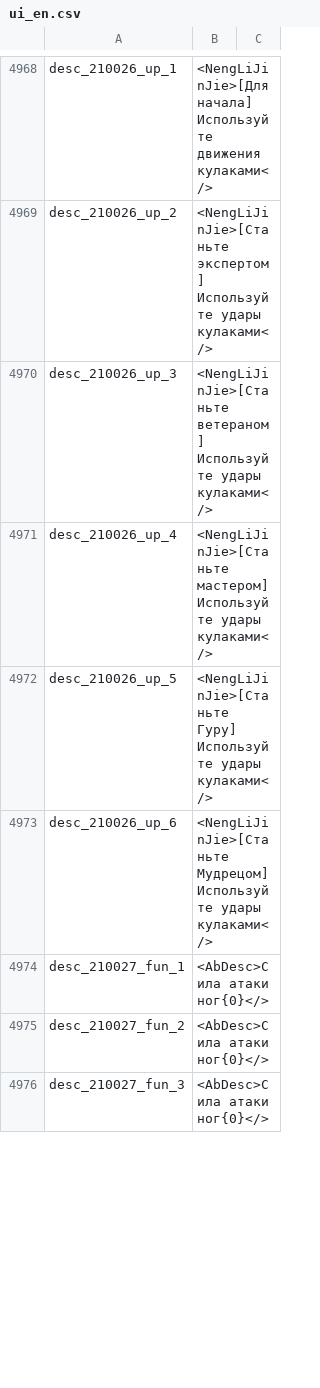
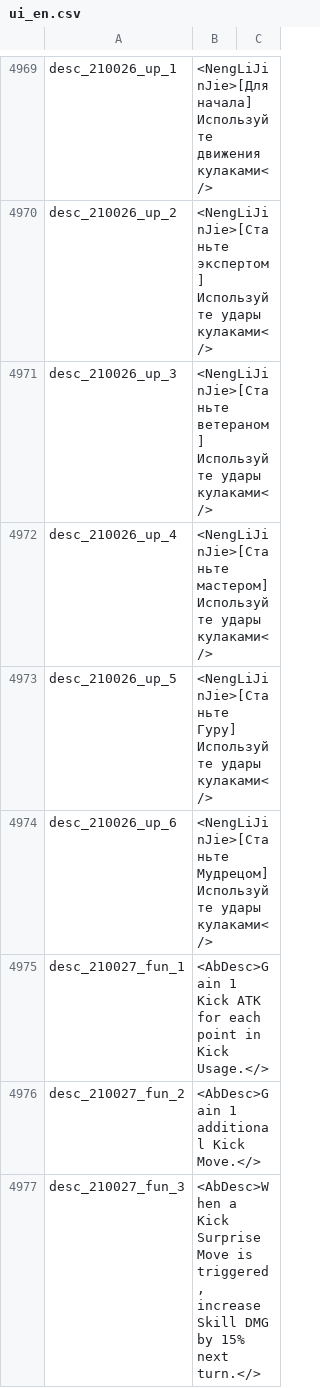
Before and after one commit to Spadn/ru-the-matchless-kungfu, a CSV file: files/Etc/Localization/ui_en.csv, drawn as a sheet; only a part is shown, gaps mark what is left out; the diff covers the shown part only.

Commit message:
Только запушил я, и тут бац, обновление. так еще оказалось некоторых текстов нет в en, взял из китайского. 🤔

```diff
--- a/files/Etc/Localization/ui_en.csv
+++ b/files/Etc/Localization/ui_en.csv
@@ -4973,4 +4974,4 @@
 "desc_210026_up_6","<NengLiJinJie>[Станьте Мудрецом] Используйте удары кулаками</>"
-"desc_210027_fun_1","<AbDesc>Сила атаки ног{0}</>"
-"desc_210027_fun_2","<AbDesc>Сила атаки ног{0}</>"
-"desc_210027_fun_3","<AbDesc>Сила атаки ног{0}</>"
+"desc_210027_fun_1","<AbDesc>Gain 1 Kick ATK for each point in Kick Usage.</>"
+"desc_210027_fun_2","<AbDesc>Gain 1 additional Kick Move.</>"
+"desc_210027_fun_3","<AbDesc>When a Kick Surprise Move is triggered, increase Skill DMG by 15% next turn.</>"
```
Also changed, not shown: 1 added row and 71 edited cells elsewhere in this file.
